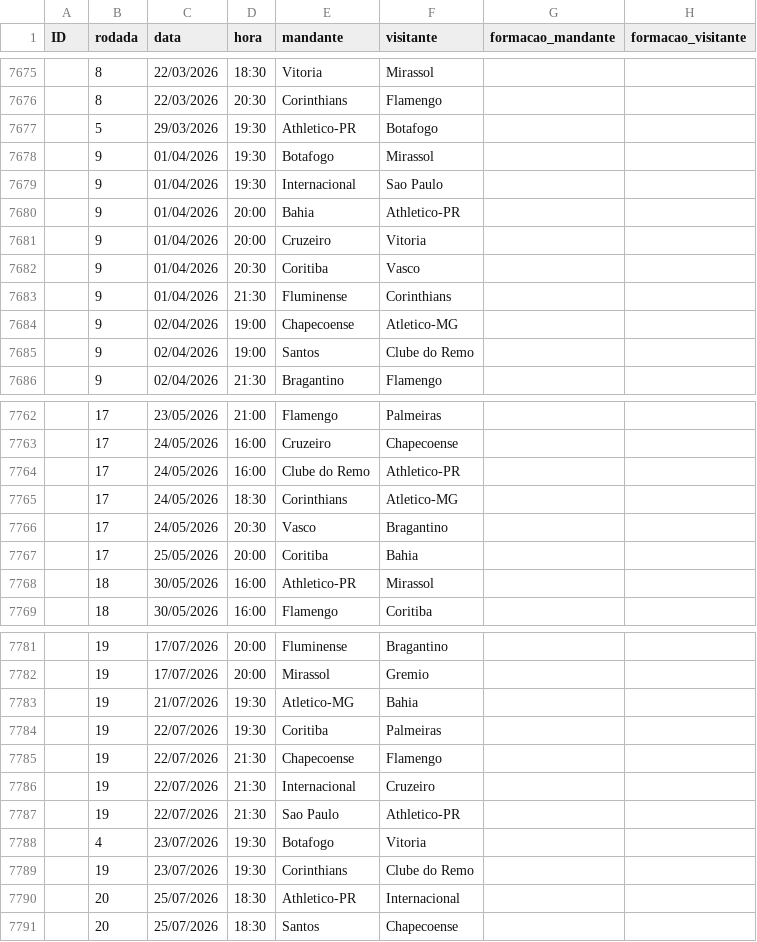
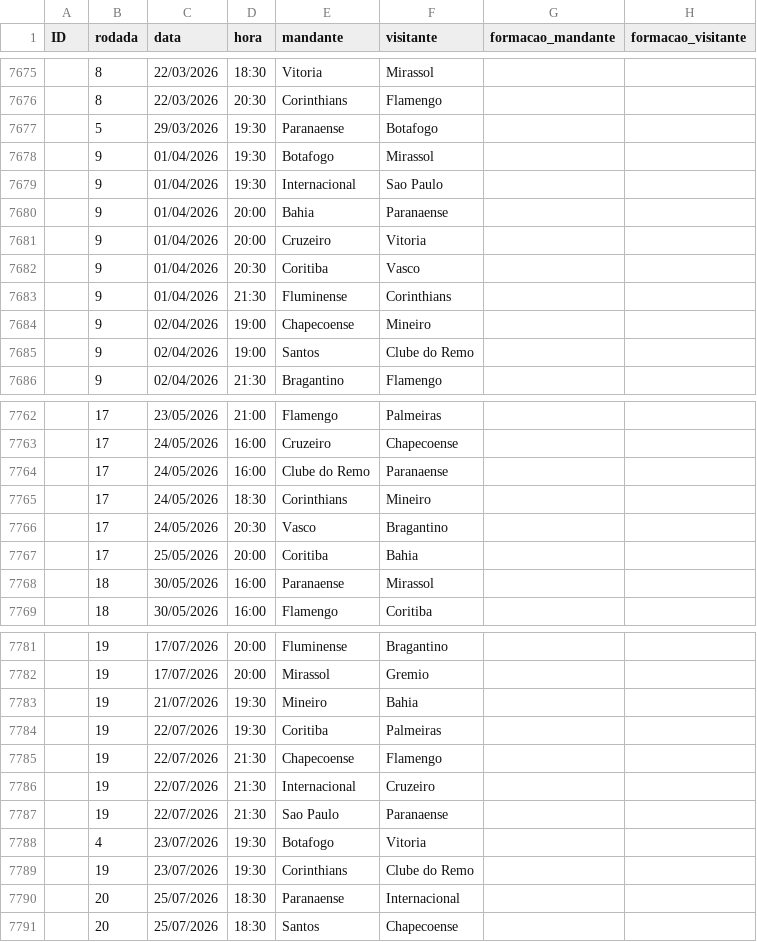
Before and after one commit to Victor-Orrico/Campeonato_Brasileiro_Serie_A, a CSV file: data/jogos.csv, drawn as a sheet; only a part is shown, gaps mark what is left out; the diff covers the shown part only; the diff names each change by its address in the sheet, - before the commit and + after, or states it on an @@ line.

```diff
--- a/data/jogos.csv
+++ b/data/jogos.csv
-E7677 (mandante): Athletico-PR
+E7677 (mandante): Paranaense
-F7680 (visitante): Athletico-PR
+F7680 (visitante): Paranaense
-F7684 (visitante): Atletico-MG
+F7684 (visitante): Mineiro
-F7764 (visitante): Athletico-PR
+F7764 (visitante): Paranaense
-F7765 (visitante): Atletico-MG
+F7765 (visitante): Mineiro
-E7768 (mandante): Athletico-PR
+E7768 (mandante): Paranaense
-E7783 (mandante): Atletico-MG
+E7783 (mandante): Mineiro
-F7787 (visitante): Athletico-PR
+F7787 (visitante): Paranaense
-E7790 (mandante): Athletico-PR
+E7790 (mandante): Paranaense
```
Also changed, not shown: 67 edited cells elsewhere in this file, 1 other file.
